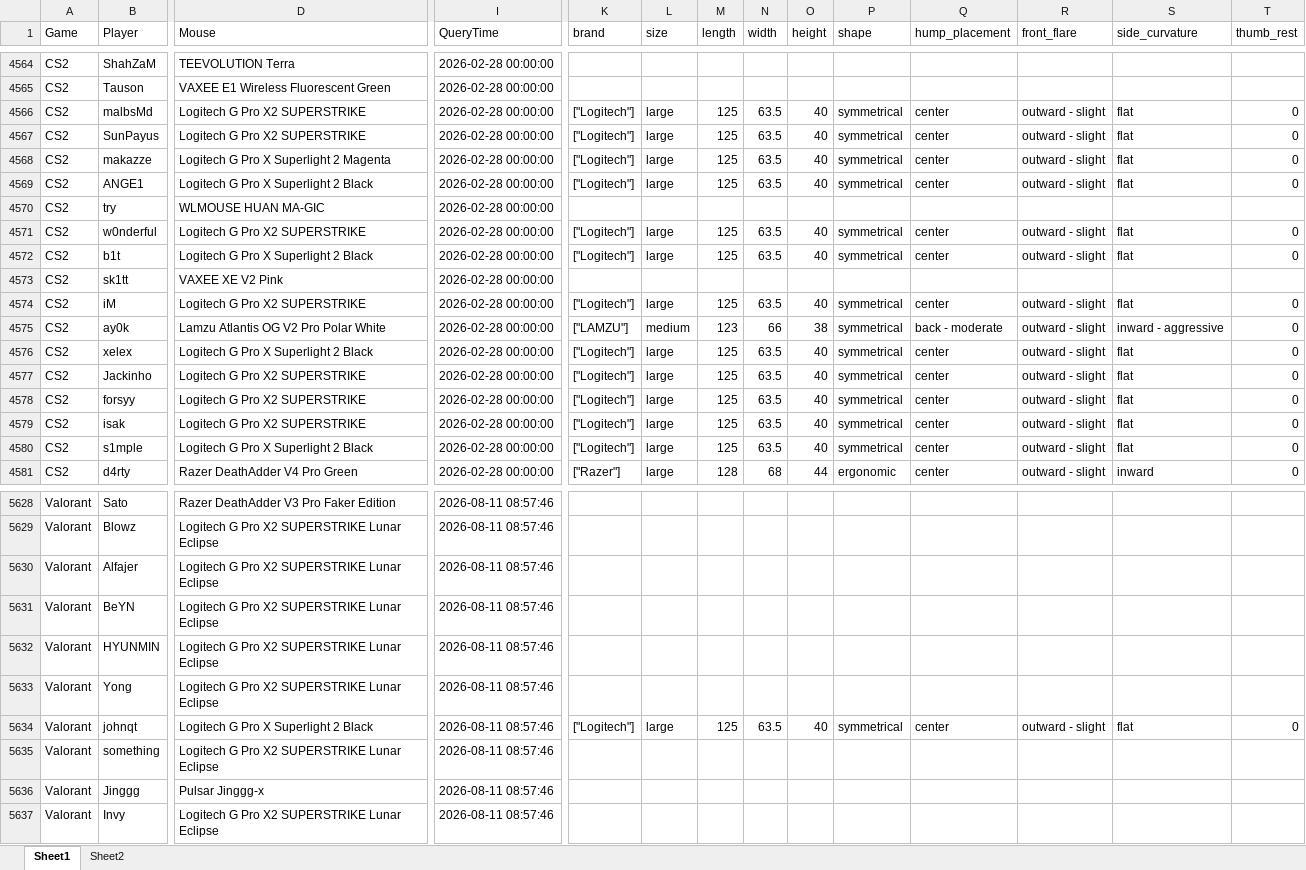
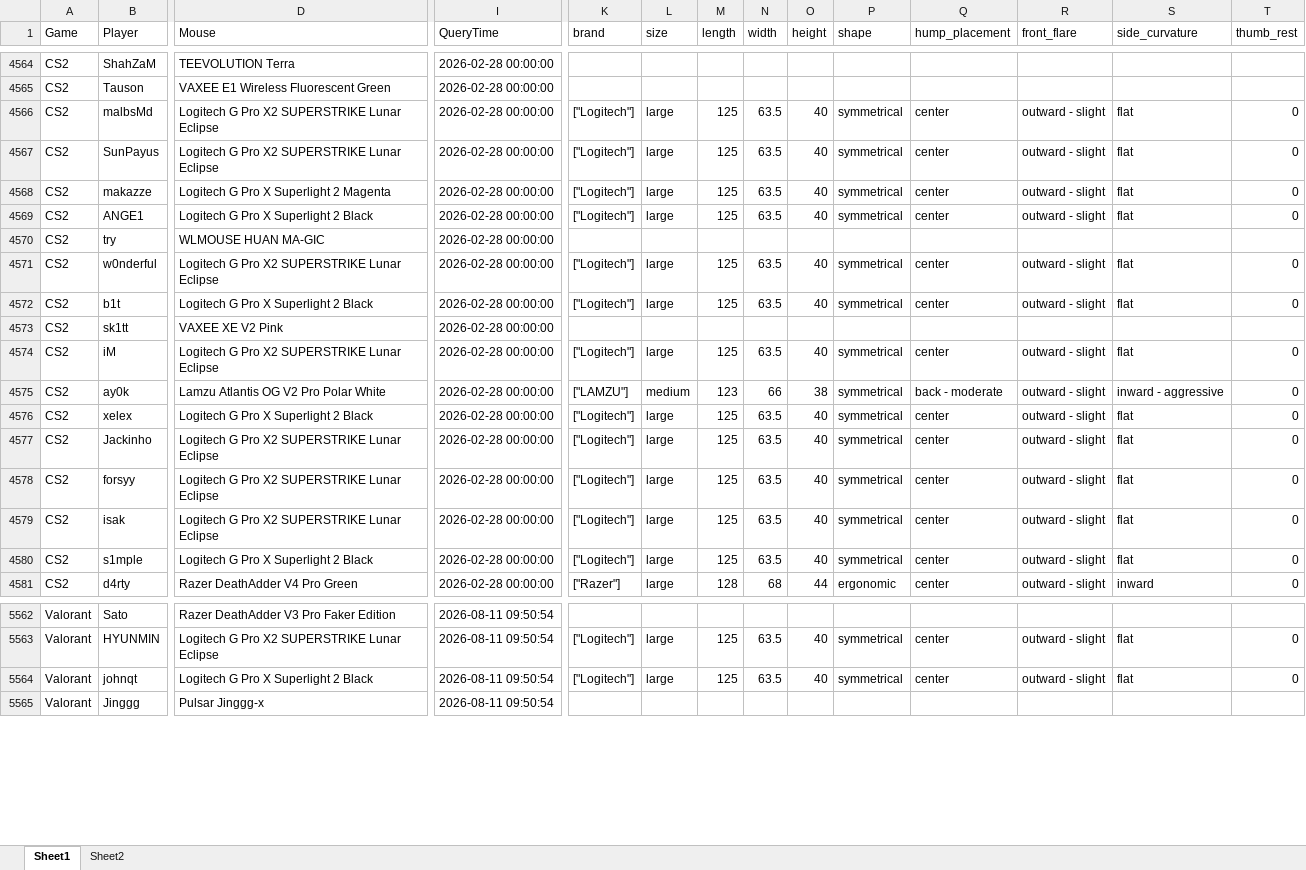
Before and after one commit to d20260323-jpg/CS2_Mouse_Tracker, an Excel workbook: FPS_mouse_tracking.xlsx, sheet Sheet1, drawn as a sheet; only a part is shown, gaps mark what is left out; values as stored, in another font and other column widths than the file's, no borders; removed rows and columns are numbered as before the commit, all else as after; rows hold the shown columns only; the diff covers the shown part only; the diff names each change by its address in the sheet, - before the commit and + after, or states it on an @@ line.

Commit message:
auto update data (CS2 + Valorant)

```diff
--- a/FPS_mouse_tracking.xlsx (sheet Sheet1)
+++ b/FPS_mouse_tracking.xlsx (sheet Sheet1)
-D4566:D4567 (Mouse): Logitech G Pro X2 SUPERSTRIKE
+D4566:D4567 (Mouse): Logitech G Pro X2 SUPERSTRIKE Lunar Eclipse
-D4571 (Mouse): Logitech G Pro X2 SUPERSTRIKE
+D4571 (Mouse): Logitech G Pro X2 SUPERSTRIKE Lunar Eclipse
-D4574 (Mouse): Logitech G Pro X2 SUPERSTRIKE
+D4574 (Mouse): Logitech G Pro X2 SUPERSTRIKE Lunar Eclipse
-D4577:D4579 (Mouse): Logitech G Pro X2 SUPERSTRIKE
+D4577:D4579 (Mouse): Logitech G Pro X2 SUPERSTRIKE Lunar Eclipse
-I5562 (QueryTime): 2026-08-11 08:57:46
+I5562 (QueryTime): 2026-08-11 09:50:54
-row 5629: Valorant | Blowz | Logitech G Pro X2 SUPERSTRIKE Lunar Eclipse | 2026-08-11 08:57:46
-row 5630: Valorant | Alfajer | Logitech G Pro X2 SUPERSTRIKE Lunar Eclipse | 2026-08-11 08:57:46
-row 5631: Valorant | BeYN | Logitech G Pro X2 SUPERSTRIKE Lunar Eclipse | 2026-08-11 08:57:46
-I5563 (QueryTime): 2026-08-11 08:57:46
+I5563 (QueryTime): 2026-08-11 09:50:54
-K5563 (brand): (empty)
+K5563 (brand): ["Logitech"]
-L5563 (size): (empty)
+L5563 (size): large
-M5563 (length): (empty)
+M5563 (length): 125
-N5563 (width): (empty)
+N5563 (width): 63.5
-O5563 (height): (empty)
+O5563 (height): 40
-P5563 (shape): (empty)
+P5563 (shape): symmetrical
-Q5563 (hump_placement): (empty)
+Q5563 (hump_placement): center
-R5563 (front_flare): (empty)
+R5563 (front_flare): outward - slight
-S5563 (side_curvature): (empty)
+S5563 (side_curvature): flat
-T5563 (thumb_rest): (empty)
+T5563 (thumb_rest): 0
-row 5633: Valorant | Yong | Logitech G Pro X2 SUPERSTRIKE Lunar Eclipse | 2026-08-11 08:57:46
-I5564 (QueryTime): 2026-08-11 08:57:46
+I5564 (QueryTime): 2026-08-11 09:50:54
-row 5635: Valorant | something | Logitech G Pro X2 SUPERSTRIKE Lunar Eclipse | 2026-08-11 08:57:46
-I5565 (QueryTime): 2026-08-11 08:57:46
+I5565 (QueryTime): 2026-08-11 09:50:54
-row 5637: Valorant | Invy | Logitech G Pro X2 SUPERSTRIKE Lunar Eclipse | 2026-08-11 08:57:46
```
Also changed, not shown: 1 added row, 89 removed rows and 322 edited cells elsewhere in this sheet, sheet Sheet2.
